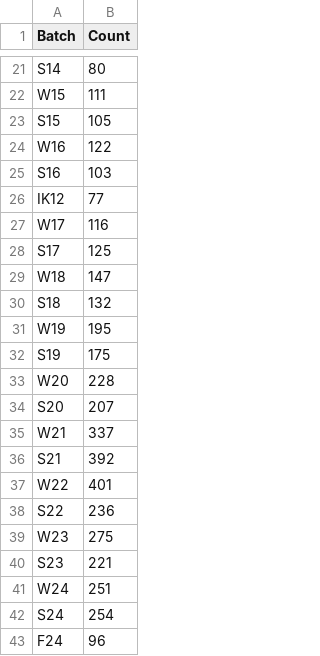
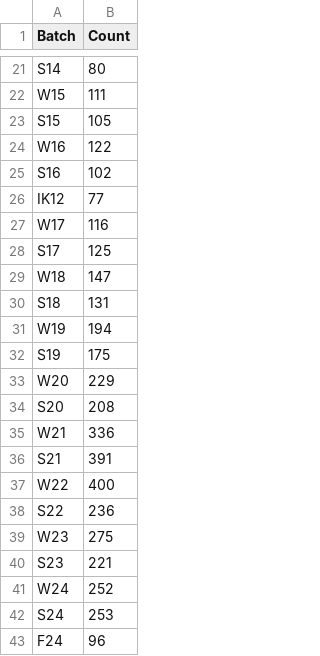
Before and after one commit to lukafilipxvic/YC-Analyzed, a CSV file: data/YC_Batches.csv, drawn as a sheet; only a part is shown, gaps mark what is left out.

Commit message:
new batch and web driver

```diff
--- a/data/YC_Batches.csv
+++ b/data/YC_Batches.csv
@@ -24,3 +24,3 @@ S15,105
 W16,122
-S16,103
+S16,102
 IK12,77
@@ -29,10 +29,10 @@ S17,125
 W18,147
-S18,132
-W19,195
+S18,131
+W19,194
 S19,175
-W20,228
-S20,207
-W21,337
-S21,392
-W22,401
+W20,229
+S20,208
+W21,336
+S21,391
+W22,400
 S22,236
@@ -40,4 +40,4 @@ W23,275
 S23,221
-W24,251
-S24,254
+W24,252
+S24,253
 F24,96
```
Also changed, not shown: 5 other files.
